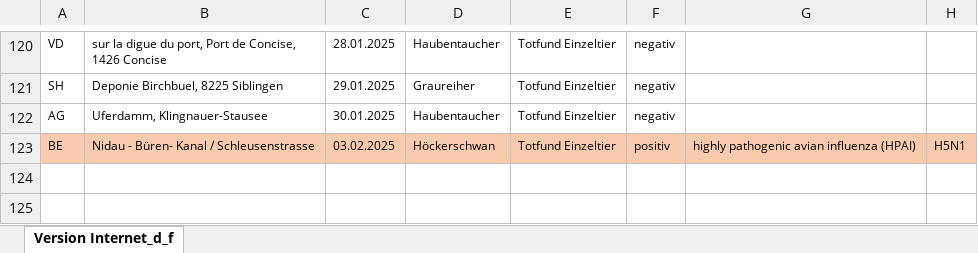
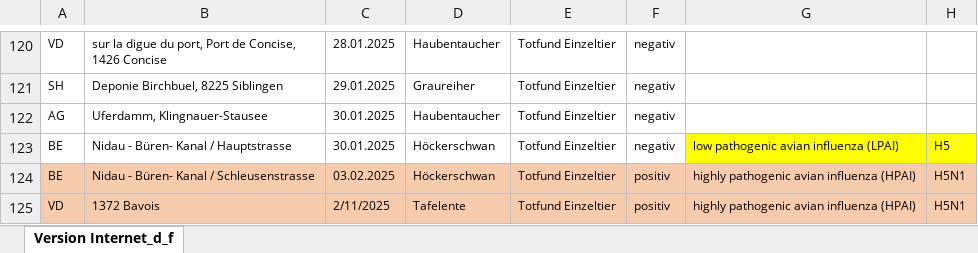
Before and after one commit to BLV-OSAV-USAV/data.blv.admin.ch, an Excel workbook: ogd/monitoring_wild_birds_avian_influenza/input/monitoring-wild-birds-avian-influenza.xlsx, sheet Version Internet_d_f, drawn as a sheet; only a part is shown, gaps mark what is left out; values as stored, in another font and other column widths than the file's, no borders; the diff names each change by its address in the sheet, - before the commit and + after, or states it on an @@ line.

Commit message:
Add files via upload

```diff
--- a/ogd/monitoring_wild_birds_avian_influenza/input/monitoring-wild-birds-avian-influenza.xlsx (sheet Version Internet_d_f)
+++ b/ogd/monitoring_wild_birds_avian_influenza/input/monitoring-wild-birds-avian-influenza.xlsx (sheet Version Internet_d_f)
+row 123: BE | Nidau - Büren- Kanal / Hauptstrasse | 30.01.2025 | Höckerschwan | Totfund Einzeltier | negativ | low pathogenic avian influenza (LPAI) | H5
+row 125: VD | 1372 Bavois | 2/11/2025 | Tafelente | Totfund Einzeltier | positiv | highly pathogenic avian influenza (HPAI) | H5N1
```
